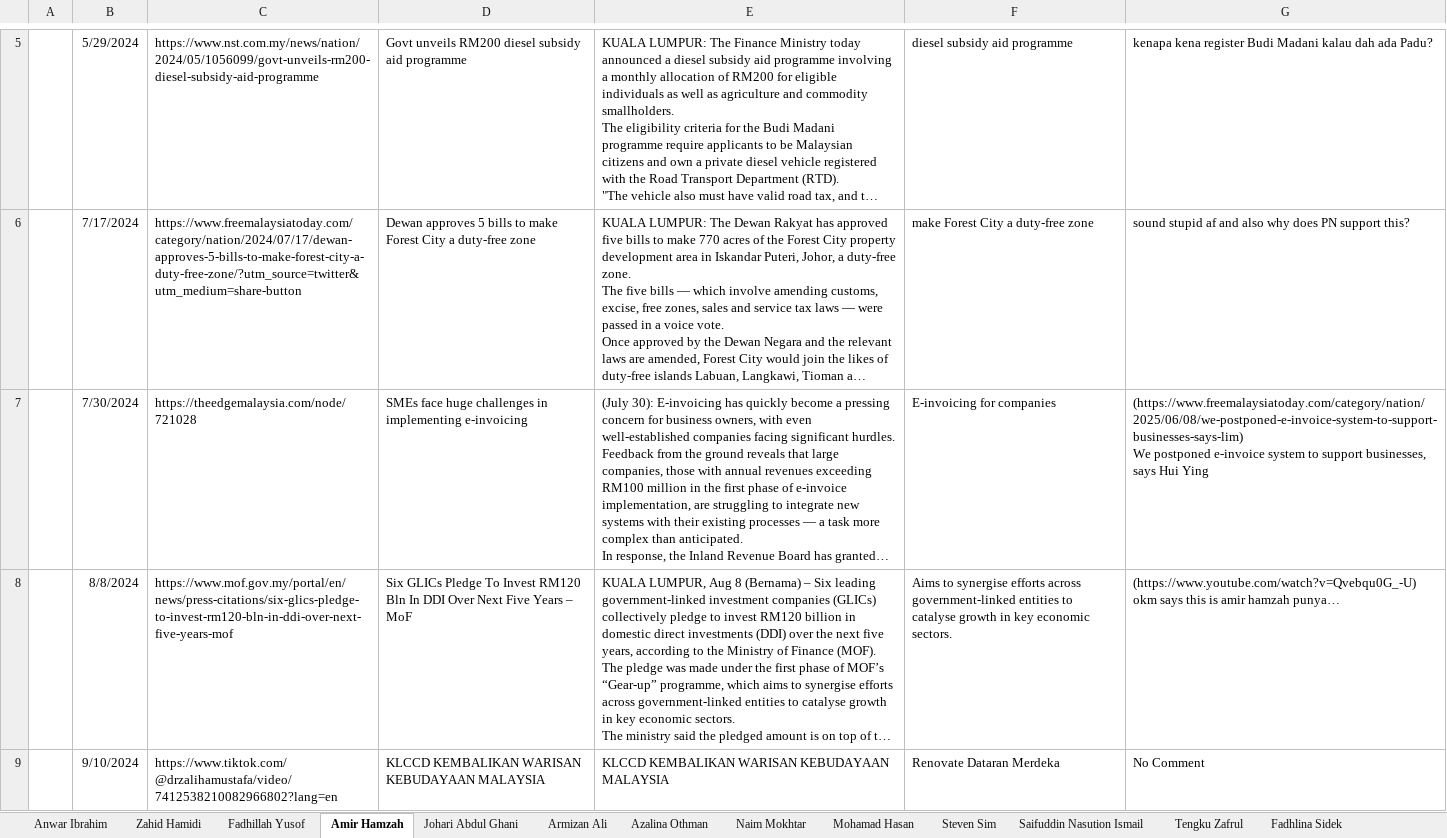
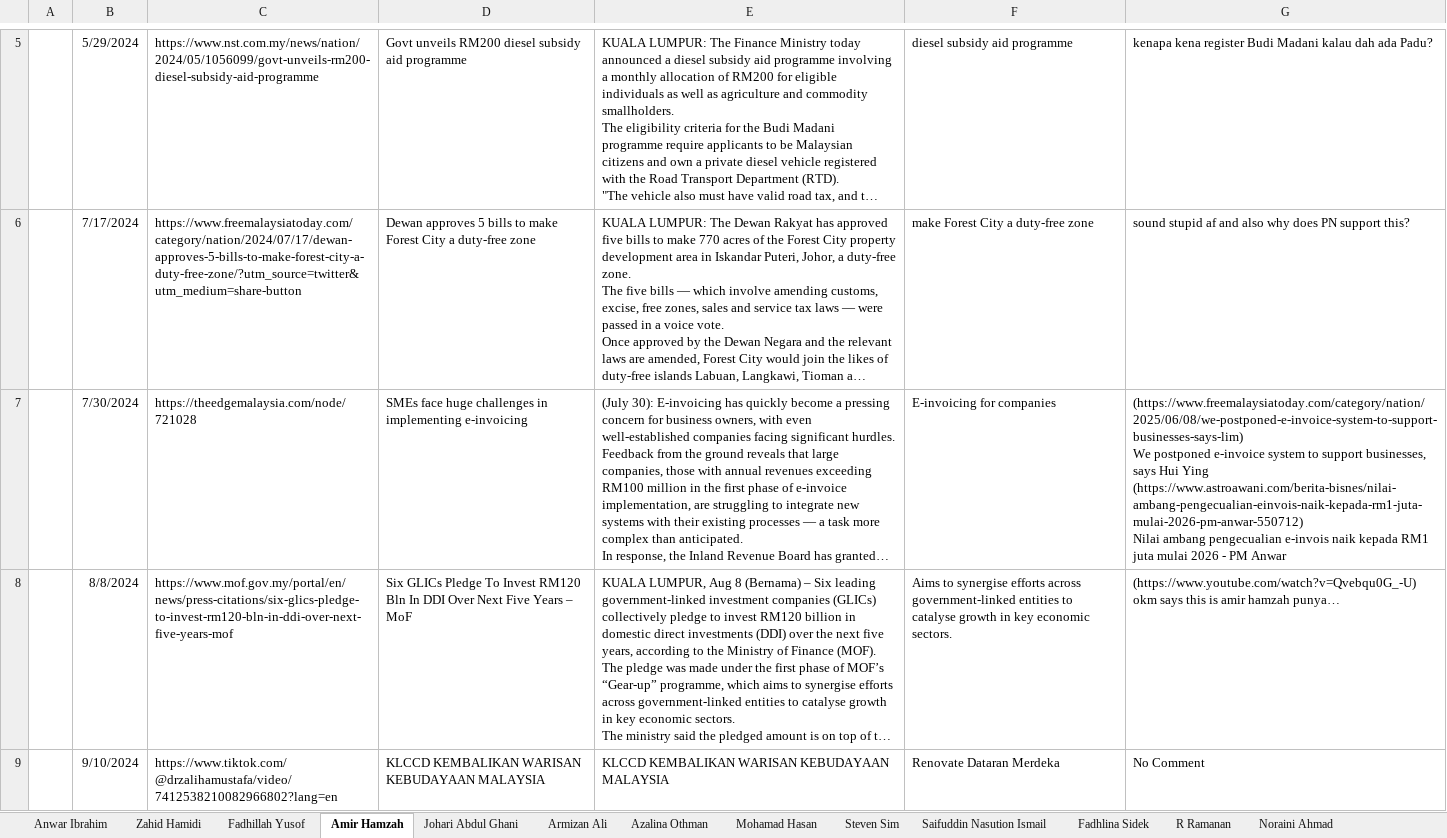
Before and after one commit to azryzdy/hobbies, an Excel workbook: Government Policies.xlsx, sheet Amir Hamzah, drawn as a sheet; only a part is shown, gaps mark what is left out; long unchanged cells end in …; values as stored, in another font and other column widths than the file's, no borders; ↵ is a line break in a cell; the diff covers the shown part only; the diff names each change by its address in the sheet, - before the commit and + after, or states it on an @@ line.

```diff
--- a/Government Policies.xlsx (sheet Amir Hamzah)
+++ b/Government Policies.xlsx (sheet Amir Hamzah)
+sheet tab: R Ramanan
+sheet tab: Noraini Ahmad
-G7: …Hui Ying
+G7: …Hui Ying ↵ (https://www.astroawani.com/berita-bisnes/nilai-ambang-pengecualian-einvois-naik-kepada-rm1-juta-mulai-2026-pm-anwar-550712) ↵ Nilai ambang pengecualian e-invois naik kepada RM1 juta mulai 2026 - PM Anwar
```
Also changed, not shown: 1 edited cell elsewhere in this sheet, sheet Anwar Ibrahim, sheet Mohamad Hasan, sheet Steven Sim, sheet Fadhlina Sidek, sheet Saifuddin Nasution Ismail, sheet Armizan Ali, 17 more sheets, other sheet tabs, Groceries.xlsx, Post GE13.xlsx, 8 other files.
